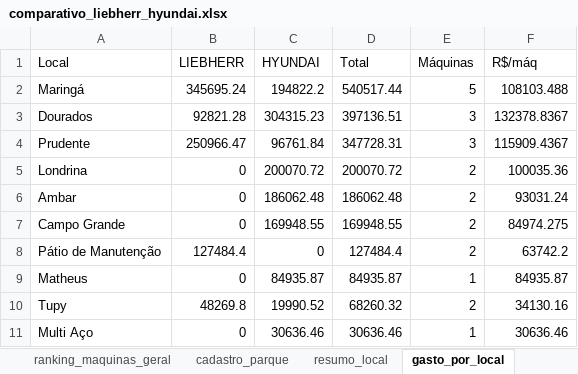
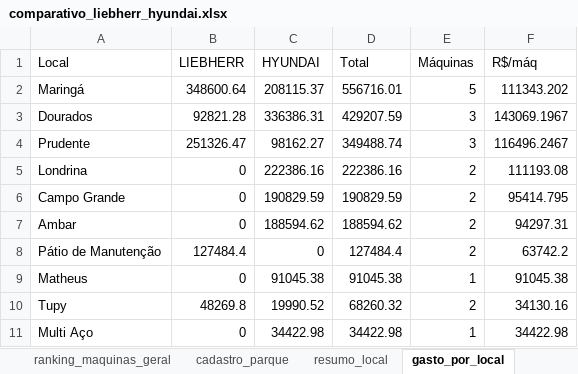
Before and after one commit to JulioOli/Cofre_Obsidian, an Excel workbook: outputs/tabelas/comparativo_liebherr_hyundai.xlsx, sheet gasto_por_local, drawn as a sheet; values as stored, in another font and other column widths than the file's, no borders; removed rows and columns are numbered as before the commit, all else as after; the diff names each change by its address in the sheet, - before the commit and + after, or states it on an @@ line.

```diff
--- a/outputs/tabelas/comparativo_liebherr_hyundai.xlsx (sheet gasto_por_local)
+++ b/outputs/tabelas/comparativo_liebherr_hyundai.xlsx (sheet gasto_por_local)
-B2 (LIEBHERR): 345695.24
+B2 (LIEBHERR): 348600.64
-C2 (HYUNDAI): 194822.2
+C2 (HYUNDAI): 208115.37
-D2 (Total): 540517.44
+D2 (Total): 556716.01
-F2 (R$/máq): 108103.488
+F2 (R$/máq): 111343.202
-C3 (HYUNDAI): 304315.23
+C3 (HYUNDAI): 336386.31
-D3 (Total): 397136.51
+D3 (Total): 429207.59
-F3 (R$/máq): 132378.8367
+F3 (R$/máq): 143069.1967
-B4 (LIEBHERR): 250966.47
+B4 (LIEBHERR): 251326.47
-C4 (HYUNDAI): 96761.84
+C4 (HYUNDAI): 98162.27
-D4 (Total): 347728.31
+D4 (Total): 349488.74
-F4 (R$/máq): 115909.4367
+F4 (R$/máq): 116496.2467
-C5 (HYUNDAI): 200070.72
+C5 (HYUNDAI): 222386.16
-D5 (Total): 200070.72
+D5 (Total): 222386.16
-F5 (R$/máq): 100035.36
+F5 (R$/máq): 111193.08
-row 6: Ambar | 0 | 186062.48 | 186062.48 | 2 | 93031.24
-C6 (HYUNDAI): 169948.55
+C6 (HYUNDAI): 190829.59
-D6 (Total): 169948.55
+D6 (Total): 190829.59
-F6 (R$/máq): 84974.275
+F6 (R$/máq): 95414.795
+row 7: Ambar | 0 | 188594.62 | 188594.62 | 2 | 94297.31
-C9 (HYUNDAI): 84935.87
+C9 (HYUNDAI): 91045.38
-D9 (Total): 84935.87
+D9 (Total): 91045.38
-F9 (R$/máq): 84935.87
+F9 (R$/máq): 91045.38
-C11 (HYUNDAI): 30636.46
+C11 (HYUNDAI): 34422.98
-D11 (Total): 30636.46
+D11 (Total): 34422.98
-F11 (R$/máq): 30636.46
+F11 (R$/máq): 34422.98
```
Also changed, not shown: sheet por_maquina_mes, sheet por_maquina, sheet gasto_maquina_mes_wide, sheet share_conta, sheet por_conta, sheet por_mes, 8 more sheets, 02-Referencias/Supply_bracofer/Maio/BRACOFER_fechamento_05-2026.xlsx, 02-Referencias/Supply_bracofer/Maio/Relatorio Contas a Pagar 05-2026 - Normalizado.xlsx, 46 other files.
